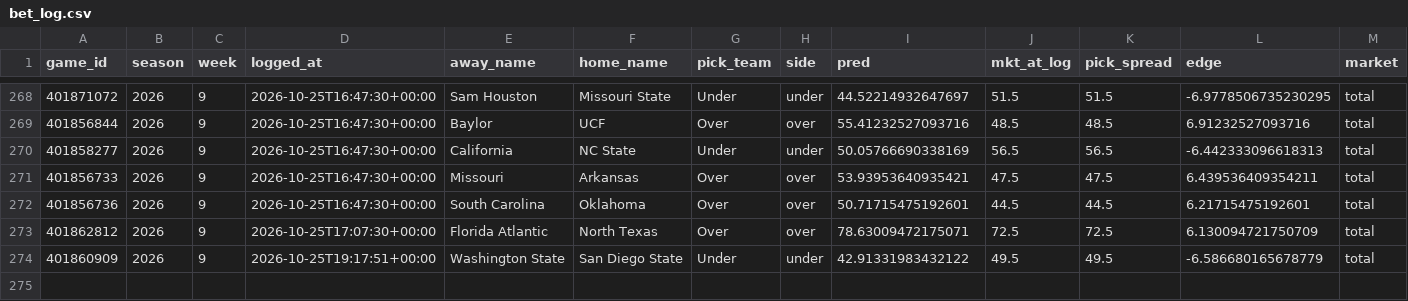
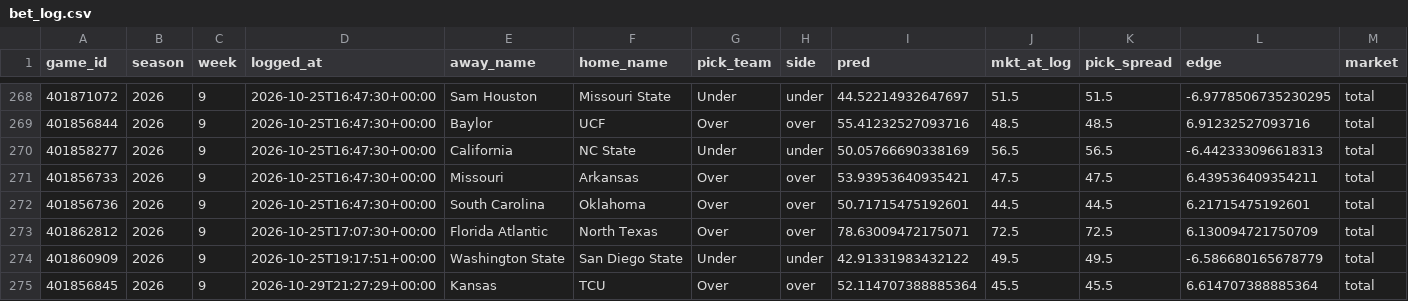
Before and after one commit to ajrog1-collab/CFB_Card, a CSV file: data/bet_log.csv, drawn as a sheet; only a part is shown, gaps mark what is left out; rows hold the shown columns only; the diff names each change by its address in the sheet, - before the commit and + after, or states it on an @@ line.

```diff
--- a/data/bet_log.csv
+++ b/data/bet_log.csv
+row 275: 401856845 | 2026 | 9 | 2026-10-29T21:27:29+00:00 | Kansas | TCU | Over | over | 52.114707388885364 | 45.5 | 45.5 | 6.614707388885364 | total
```
Also changed, not shown: 5 other files.
